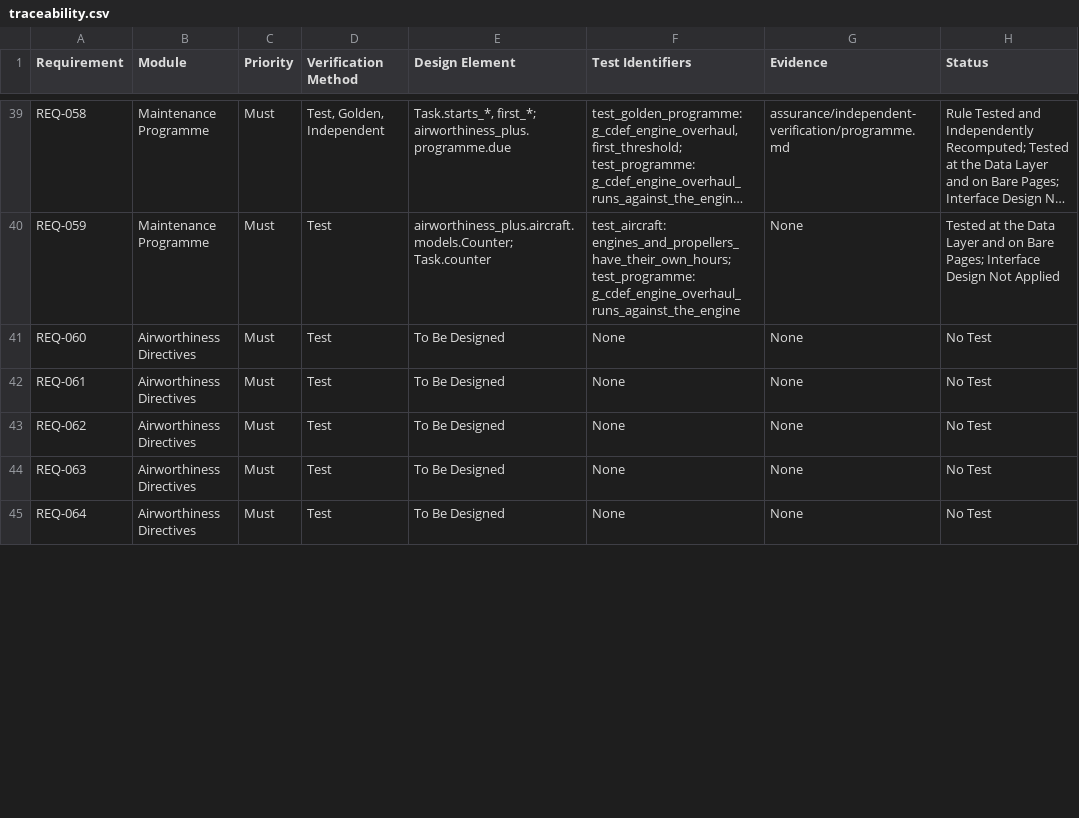
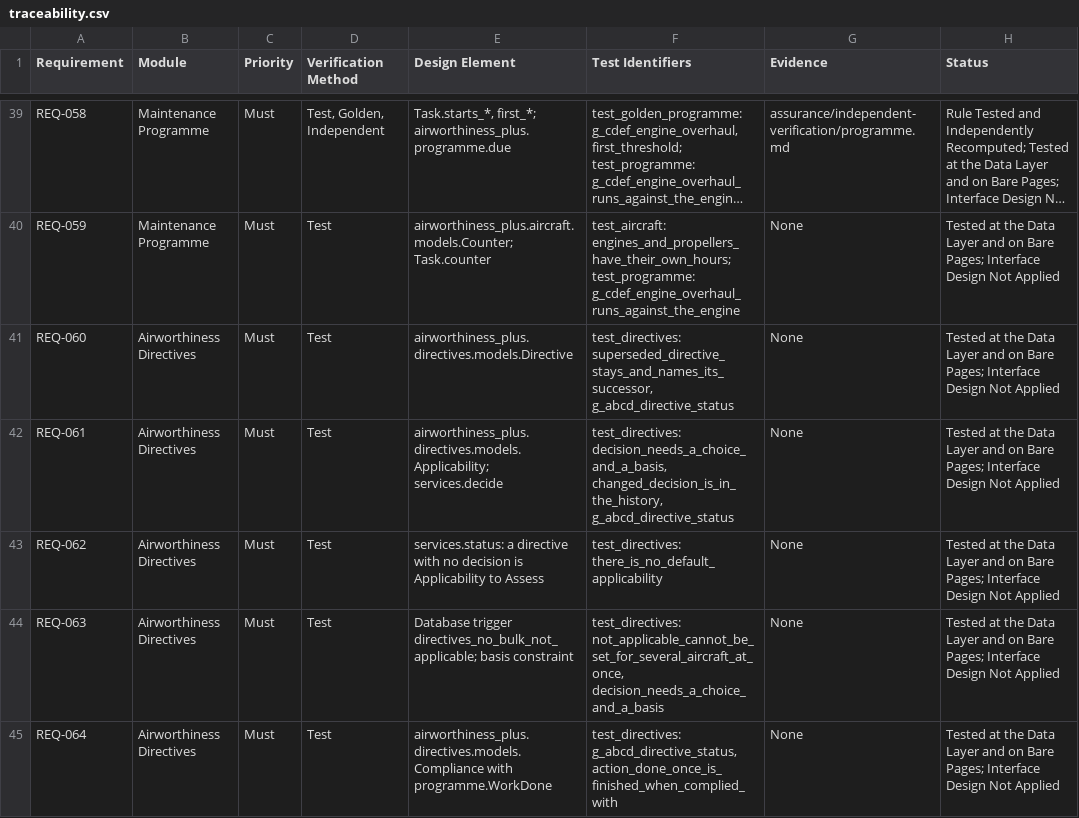
Before and after one commit to alxtkng/airworthiness-plus, a CSV file: requirements/traceability.csv, drawn as a sheet; only a part is shown, gaps mark what is left out; long unchanged cells end in …; the diff covers the shown part only; the diff names each change by its address in the sheet, - before the commit and + after, or states it on an @@ line.

```diff
--- a/requirements/traceability.csv
+++ b/requirements/traceability.csv
-E41 (Design Element): To Be Designed
+E41 (Design Element): airworthiness_plus.directives.models.Directive
-F41 (Test Identifiers): None
+F41 (Test Identifiers): test_directives: superseded_directive_stays_and_names_its_successor, g_abcd_directive_status
-H41:H45 (Status): No Test
+H41:H45 (Status): Tested at the Data Layer and on Bare Pages; Interface Design Not Applied
-E42 (Design Element): To Be Designed
+E42 (Design Element): airworthiness_plus.directives.models.Applicability; services.decide
-F42 (Test Identifiers): None
+F42 (Test Identifiers): test_directives: decision_needs_a_choice_and_a_basis, changed_decision_is_in_the_history, g_abcd_directive_status
-E43 (Design Element): To Be Designed
+E43 (Design Element): services.status: a directive with no decision is Applicability to Assess
-F43 (Test Identifiers): None
+F43 (Test Identifiers): test_directives: there_is_no_default_applicability
-E44 (Design Element): To Be Designed
+E44 (Design Element): Database trigger directives_no_bulk_not_applicable; basis constraint
-F44 (Test Identifiers): None
+F44 (Test Identifiers): test_directives: not_applicable_cannot_be_set_for_several_aircraft_at_once, decision_needs_a_choice_and_a_basis
-E45 (Design Element): To Be Designed
+E45 (Design Element): airworthiness_plus.directives.models.Compliance with programme.WorkDone
-F45 (Test Identifiers): None
+F45 (Test Identifiers): test_directives: g_abcd_directive_status, action_done_once_is_finished_when_complied_with
```
Also changed, not shown: 15 edited cells elsewhere in this file, 3 other files.
